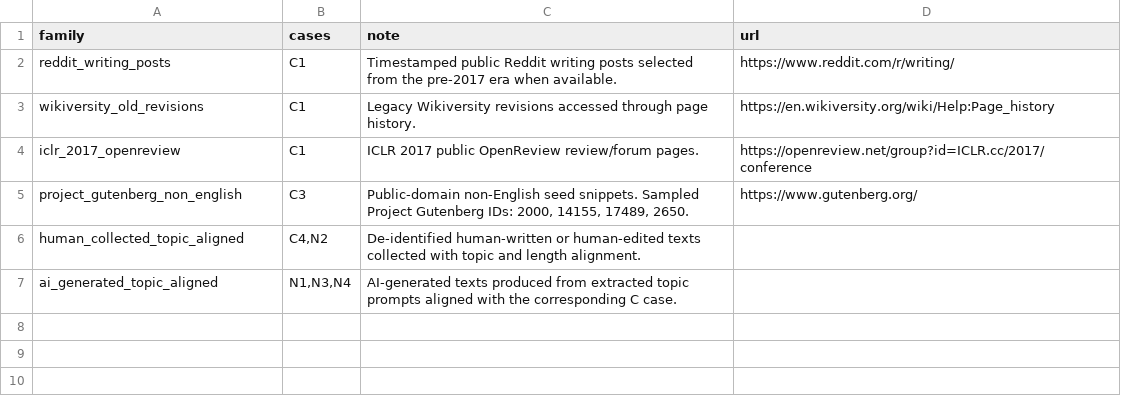
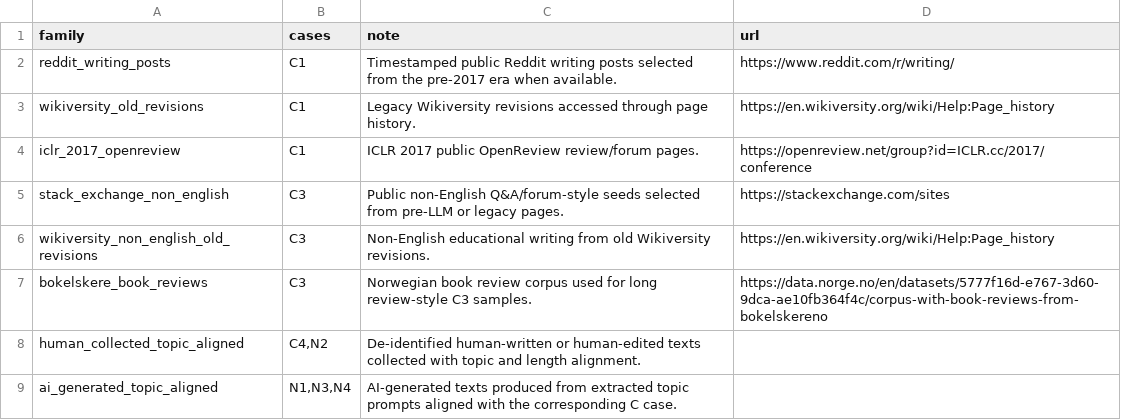
Before and after one commit to ShenzheZhu/humanly-detector-stress-test-artifacts, a CSV file: data/source_families.csv, drawn as a sheet; removed rows and columns are numbered as before the commit, all else as after; the diff names each change by its address in the sheet, - before the commit and + after, or states it on an @@ line.

```diff
--- a/data/source_families.csv
+++ b/data/source_families.csv
-row 5: project_gutenberg_non_english | C3 | Public-domain non-English seed snippets. Sampled Project Gutenberg IDs: 2000, 14155, 17489, 2650. | https://www.gutenberg.org/
+row 5: stack_exchange_non_english | C3 | Public non-English Q&A/forum-style seeds selected from pre-LLM or legacy pages. | https://stackexchange.com/sites
+row 6: wikiversity_non_english_old_revisions | C3 | Non-English educational writing from old Wikiversity revisions. | https://en.wikiversity.org/wiki/Help:Page_history
+row 7: bokelskere_book_reviews | C3 | Norwegian book review corpus used for long review-style C3 samples. | https://data.norge.no/en/datasets/5777f16d-e767-3d60-9dca-ae10fb364f4c/corpus-with-book-reviews-from-bokelskereno
```
Also changed, not shown: data/cases.csv, data/sample_manifest.csv, 3 other files.
